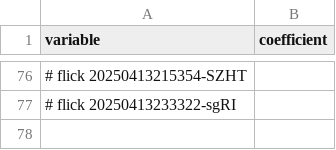
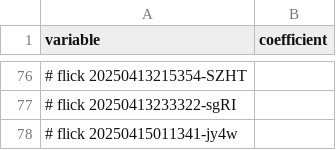
Before and after one commit to abikesa/peer-review, a CSV file: kitabo/ensi/ukubona/donorcase/menu.csv, drawn as a sheet; only a part is shown, gaps mark what is left out; the diff names each change by its address in the sheet, - before the commit and + after, or states it on an @@ line.

Commit message:
kitabo/ensi/ukubona/donorcase/menu.csv

```diff
--- a/kitabo/ensi/ukubona/donorcase/menu.csv
+++ b/kitabo/ensi/ukubona/donorcase/menu.csv
+row 78: # flick 20250415011341-jy4w
```
